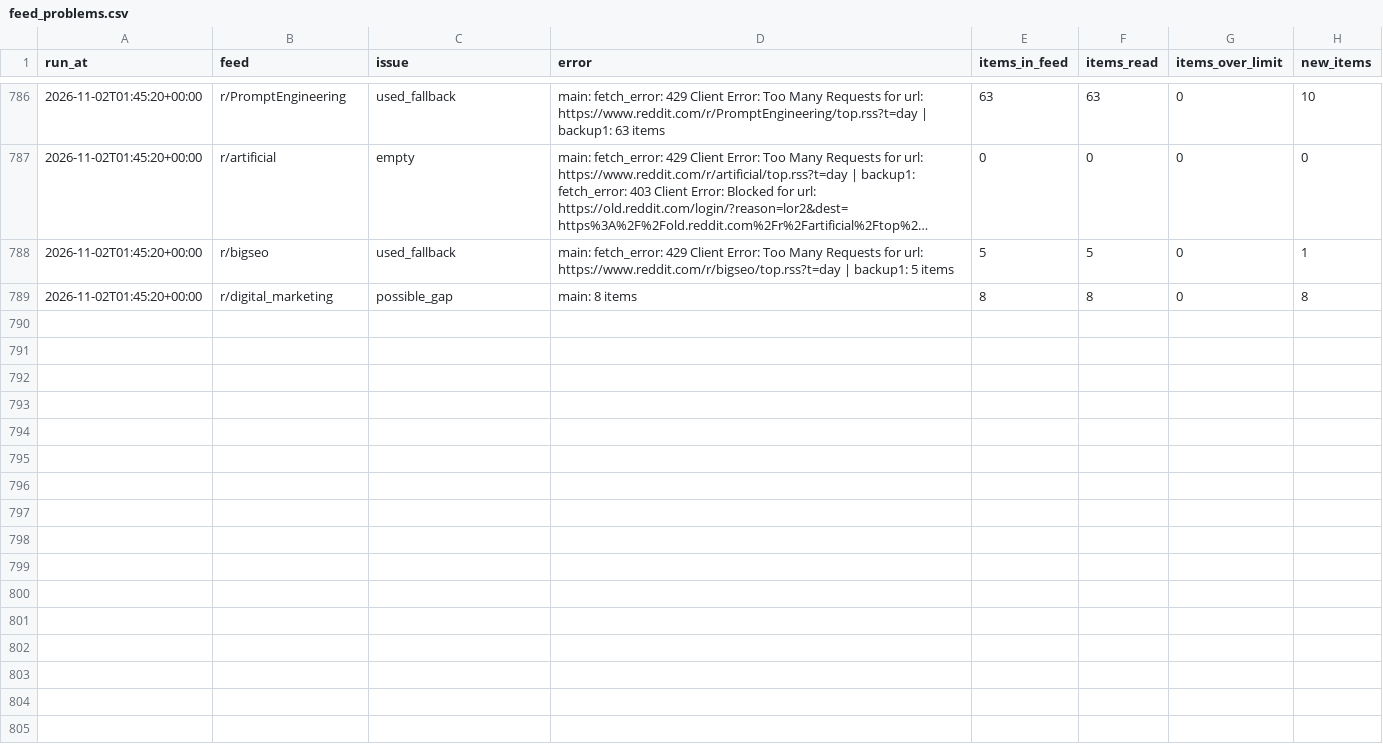
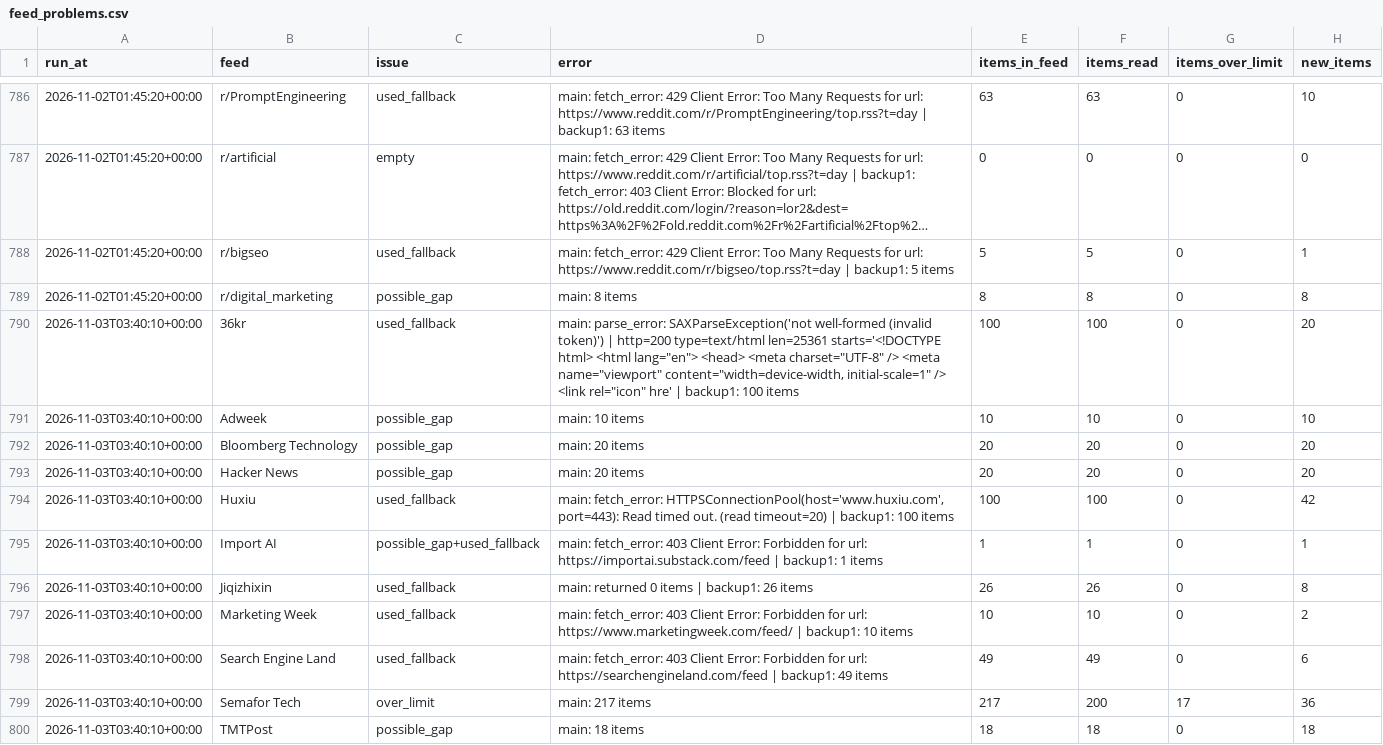
Before and after one commit to pmongcal/scanner-v4, a CSV file: audit/feed_problems.csv, drawn as a sheet; only a part is shown, gaps mark what is left out; long unchanged cells end in …; the diff covers the shown part only.

```diff
--- a/audit/feed_problems.csv
+++ b/audit/feed_problems.csv
@@ -789 +789,12 @@ run_at,feed,issue,error,items_in_feed,items_read,items_over_limit,new_items
 2026-11-02T01:45:20+00:00,r/digital_marketing,possible_gap,main: 8 items,8,8,0,8
+2026-11-03T03:40:10+00:00,36kr,used_fallback,"main: parse_error: SAXParseException('not well-formed (invalid token)') | http=200 type=text/html len=25361 starts='<!DOCTYPE html> <html lang=""en""> <head> <meta charset=""UTF-8"" /> <meta name=""viewport"" content=""width=device-width, initial-scale=1"" /> <link rel=""icon"" hre' | backup1: 100 items",100,100,0,20
+2026-11-03T03:40:10+00:00,Adweek,possible_gap,main: 10 items,10,10,0,10
+2026-11-03T03:40:10+00:00,Bloomberg Technology,possible_gap,main: 20 items,20,20,0,20
+2026-11-03T03:40:10+00:00,Hacker News,possible_gap,main: 20 items,20,20,0,20
+2026-11-03T03:40:10+00:00,Huxiu,used_fallback,"main: fetch_error: HTTPSConnectionPool(host='www.huxiu.com', port=443): Read timed out. (read timeout=20) | backup1: 100 items",100,100,0,42
+2026-11-03T03:40:10+00:00,Import AI,possible_gap+used_fallback,main: fetch_error: 403 Client Error: Forbidden for url: https://importai.substack.com/feed | backup1: 1 items,1,1,0,1
+2026-11-03T03:40:10+00:00,Jiqizhixin,used_fallback,main: returned 0 items | backup1: 26 items,26,26,0,8
+2026-11-03T03:40:10+00:00,Marketing Week,used_fallback,main: fetch_error: 403 Client Error: Forbidden for url: https://www.marketingweek.com/feed/ | backup1: 10 items,10,10,0,2
+2026-11-03T03:40:10+00:00,Search Engine Land,used_fallback,main: fetch_error: 403 Client Error: Forbidden for url: https://searchengineland.com/feed | backup1: 49 items,49,49,0,6
+2026-11-03T03:40:10+00:00,Semafor Tech,over_limit,main: 217 items,217,200,17,36
+2026-11-03T03:40:10+00:00,TMTPost,possible_gap,main: 18 items,18,18,0,18
```
Also changed, not shown: 11 added rows elsewhere in this file, 3 other files.
